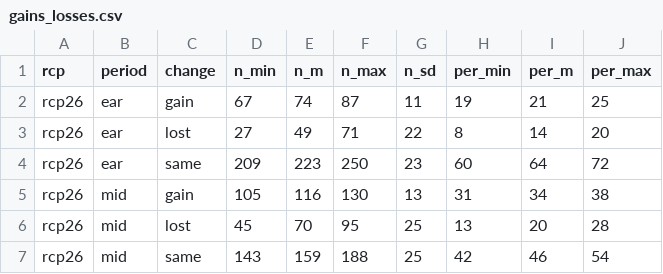
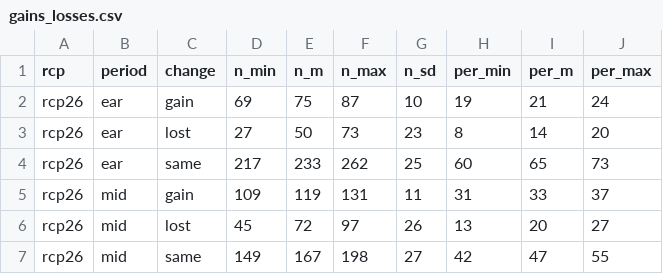
Before and after one commit to jepa/straddling_cc, a CSV file: results/tables/gains_losses.csv, drawn as a sheet; only a part is shown; the diff covers the shown part only.

Commit message:
updated table

```diff
--- a/results/tables/gains_losses.csv
+++ b/results/tables/gains_losses.csv
@@ -1,7 +1,7 @@
 rcp,period,change,n_min,n_m,n_max,n_sd,per_min,per_m,per_max
-rcp26,ear,gain,67,74,87,11,19,21,25
-rcp26,ear,lost,27,49,71,22,8,14,20
-rcp26,ear,same,209,223,250,23,60,64,72
-rcp26,mid,gain,105,116,130,13,31,34,38
-rcp26,mid,lost,45,70,95,25,13,20,28
-rcp26,mid,same,143,159,188,25,42,46,54
+rcp26,ear,gain,69,75,87,10,19,21,24
+rcp26,ear,lost,27,50,73,23,8,14,20
+rcp26,ear,same,217,233,262,25,60,65,73
+rcp26,mid,gain,109,119,131,11,31,33,37
+rcp26,mid,lost,45,72,97,26,13,20,27
+rcp26,mid,same,149,167,198,27,42,47,55
```
Also changed, not shown: 32 edited cells elsewhere in this file.
